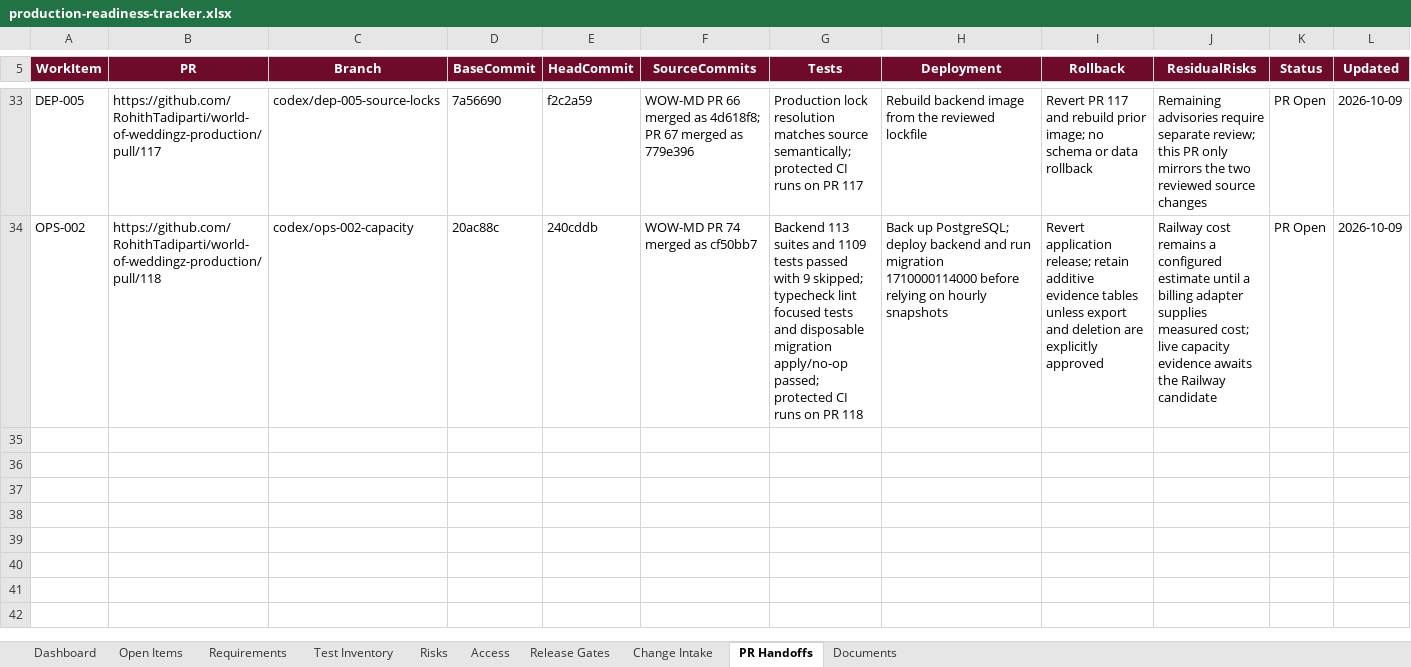
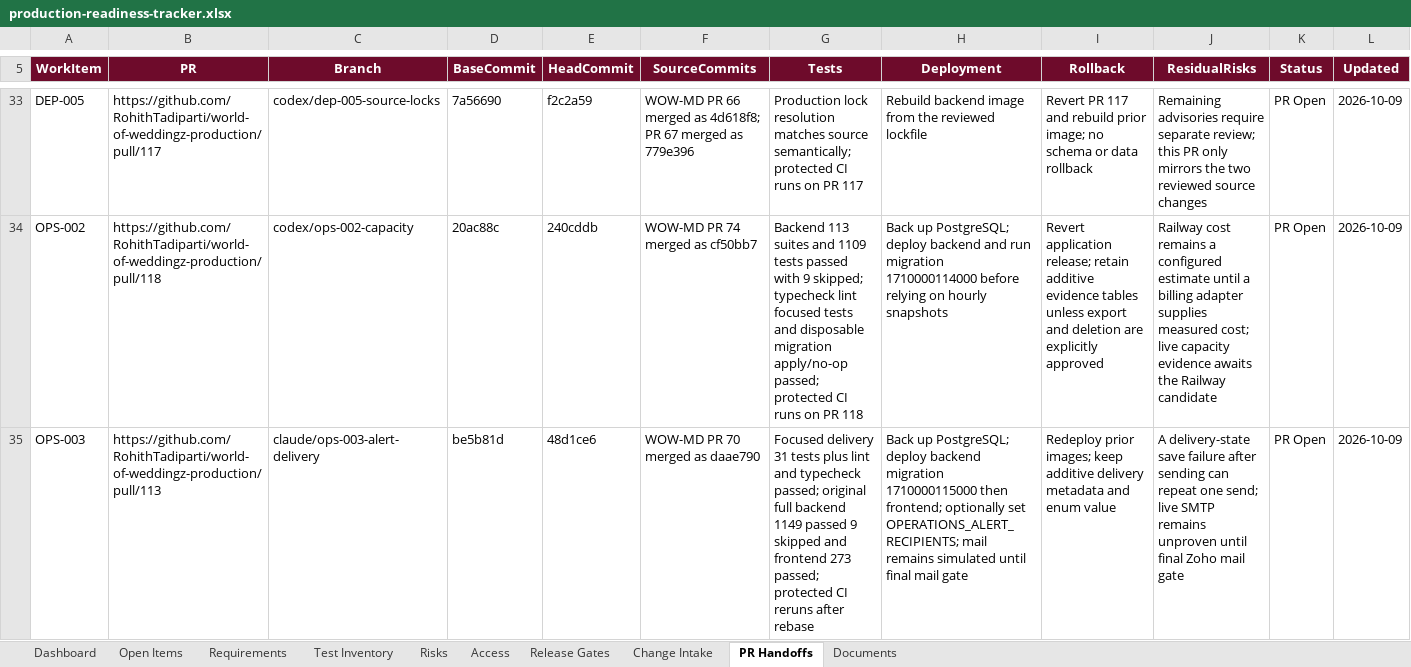
Before and after one commit to RohithTadiparti/world-of-weddingz-production, an Excel workbook: docs/tracking/production-readiness-tracker.xlsx, sheet PR Handoffs, drawn as a sheet; only a part is shown, gaps mark what is left out; values as stored, in another font and other column widths than the file's, no borders; conditional formats and table styles not drawn; the diff names each change by its address in the sheet, - before the commit and + after, or states it on an @@ line.

Commit message:
OPS-003: deliver deduplicated operational alerts (#113)
* feat: notify admins of operational thresholds

- AlertDeliveryService.deliver decides from persisted alert state and
  deliveryMetadata: opened and warning-to-critical promotion are sent
  once, reminders only for open alerts after operations.alertReminderHours,
  acknowledged alerts never remind, resolution is audited and logged
  without sending, and a duplicate evaluation sends nothing.
- CapacityScheduler delivers inside the existing replica lock after
  evaluation, under one generated correlation id per run; one alert
  failing never stops the others.
- In-app: one operational_alert notification per active account whose
  role holds admin:infrastructure:read (new permission), targeting
  /admin/infrastructure?alert=:alertId. Postgres enum value added.
- Email: MailService.sendOperationalAlert to operations.alertRecipients
  only (YAML default [], OPERATIONS_ALERT_RECIPIENTS override, validated
  unique emails, max 20); the log provider is recorded as simulated.
- Audit actions and structured log events from the shared contract;
  recordAcknowledged writes acknowledgement evidence for the dashboard.
- Explicit per-channel outcomes and error codes persisted in
  deliveryMetadata (newest first, capped); an announcement nobody
  received is retried on later runs, at most three attempts.
- Payloads carry only alert facts and the correlation id.

* docs: track OPS-003 alert delivery PR

Record PR 113, WOW-MD mirror PR 70, test evidence, risk and gate evidence, and regenerate the tracking workbook.

---------

Co-authored-by: RohithTadiparti <326478345+RohithTadiparti@users.noreply.github.com>

```diff
--- a/docs/tracking/production-readiness-tracker.xlsx (sheet PR Handoffs)
+++ b/docs/tracking/production-readiness-tracker.xlsx (sheet PR Handoffs)
+row 35: OPS-003 | https://github.com/RohithTadiparti/world-of-weddingz-production/pull/113 | claude/ops-003-alert-delivery | be5b81d | 48d1ce6 | WOW-MD PR 70 merged as daae790 | Focused delivery 31 tests plus lint and typecheck passed; original full backend 1149 passed 9 skipped and frontend 273 passed; protected CI reruns after rebase | Back up PostgreSQL; deploy backend migration 1710000115000 then frontend; optionally set OPERATIONS_ALERT_RECIPIENTS; mail remains simulated until final mail gate | Redeploy prior images; keep additive delivery metadata and enum value | A delivery-state save failure after sending can repeat one send; live SMTP remains unproven until final Zoho mail gate | PR Open | 2026-10-09
```
Also changed, not shown: sheet Change Intake, sheet Documents, sheet Test Inventory, sheet Open Items, sheet Dashboard, sheet Release Gates, 1 more sheet, charts or pictures, 35 other files.
